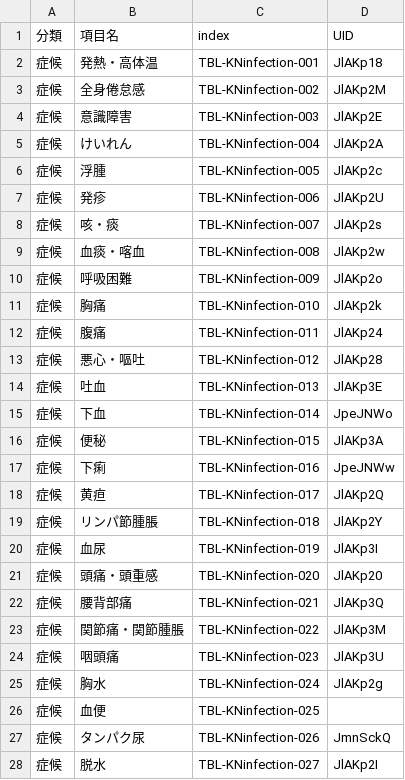
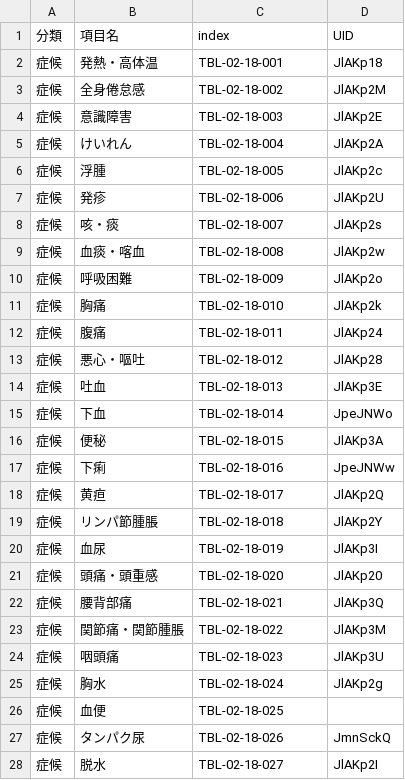
Before and after one commit to yasada0819/mcc2022-med, a CSV file: 2022/ja/outcomes/tables/KNinfection.csv, drawn as a sheet; only a part is shown; the diff covers the shown part only.

```diff
--- a/2022/ja/outcomes/tables/KNinfection.csv
+++ b/2022/ja/outcomes/tables/KNinfection.csv
@@ -1,28 +1,28 @@
 分類,項目名,index,UID
-症候,発熱・高体温,TBL-KNinfection-001,JlAKp18
-症候,全身倦怠感,TBL-KNinfection-002,JlAKp2M
-症候,意識障害,TBL-KNinfection-003,JlAKp2E
-症候,けいれん,TBL-KNinfection-004,JlAKp2A
-症候,浮腫,TBL-KNinfection-005,JlAKp2c
-症候,発疹,TBL-KNinfection-006,JlAKp2U
-症候,咳・痰,TBL-KNinfection-007,JlAKp2s
-症候,血痰・喀血,TBL-KNinfection-008,JlAKp2w
-症候,呼吸困難,TBL-KNinfection-009,JlAKp2o
-症候,胸痛,TBL-KNinfection-010,JlAKp2k
-症候,腹痛,TBL-KNinfection-011,JlAKp24
-症候,悪心・嘔吐,TBL-KNinfection-012,JlAKp28
-症候,吐血,TBL-KNinfection-013,JlAKp3E
-症候,下血,TBL-KNinfection-014,JpeJNWo
-症候,便秘,TBL-KNinfection-015,JlAKp3A
-症候,下痢,TBL-KNinfection-016,JpeJNWw
-症候,黄疸,TBL-KNinfection-017,JlAKp2Q
-症候,リンパ節腫脹,TBL-KNinfection-018,JlAKp2Y
-症候,血尿,TBL-KNinfection-019,JlAKp3I
-症候,頭痛・頭重感,TBL-KNinfection-020,JlAKp20
-症候,腰背部痛,TBL-KNinfection-021,JlAKp3Q
-症候,関節痛・関節腫脹,TBL-KNinfection-022,JlAKp3M
-症候,咽頭痛,TBL-KNinfection-023,JlAKp3U
-症候,胸水,TBL-KNinfection-024,JlAKp2g
-症候,血便,TBL-KNinfection-025,
-症候,タンパク尿,TBL-KNinfection-026,JmnSckQ
-症候,脱水,TBL-KNinfection-027,JlAKp2I
+症候,発熱・高体温,TBL-02-18-001,JlAKp18
+症候,全身倦怠感,TBL-02-18-002,JlAKp2M
+症候,意識障害,TBL-02-18-003,JlAKp2E
+症候,けいれん,TBL-02-18-004,JlAKp2A
+症候,浮腫,TBL-02-18-005,JlAKp2c
+症候,発疹,TBL-02-18-006,JlAKp2U
+症候,咳・痰,TBL-02-18-007,JlAKp2s
+症候,血痰・喀血,TBL-02-18-008,JlAKp2w
+症候,呼吸困難,TBL-02-18-009,JlAKp2o
+症候,胸痛,TBL-02-18-010,JlAKp2k
+症候,腹痛,TBL-02-18-011,JlAKp24
+症候,悪心・嘔吐,TBL-02-18-012,JlAKp28
+症候,吐血,TBL-02-18-013,JlAKp3E
+症候,下血,TBL-02-18-014,JpeJNWo
+症候,便秘,TBL-02-18-015,JlAKp3A
+症候,下痢,TBL-02-18-016,JpeJNWw
+症候,黄疸,TBL-02-18-017,JlAKp2Q
+症候,リンパ節腫脹,TBL-02-18-018,JlAKp2Y
+症候,血尿,TBL-02-18-019,JlAKp3I
+症候,頭痛・頭重感,TBL-02-18-020,JlAKp20
+症候,腰背部痛,TBL-02-18-021,JlAKp3Q
+症候,関節痛・関節腫脹,TBL-02-18-022,JlAKp3M
+症候,咽頭痛,TBL-02-18-023,JlAKp3U
+症候,胸水,TBL-02-18-024,JlAKp2g
+症候,血便,TBL-02-18-025,
+症候,タンパク尿,TBL-02-18-026,JmnSckQ
+症候,脱水,TBL-02-18-027,JlAKp2I
```
Also changed, not shown: 1 edited cell elsewhere in this file, 2022/ja/outcomes/tables/KNgastroenterology.csv, 2022/ja/outcomes/tables/KNmuscleskeletal.csv, 23 other files.
